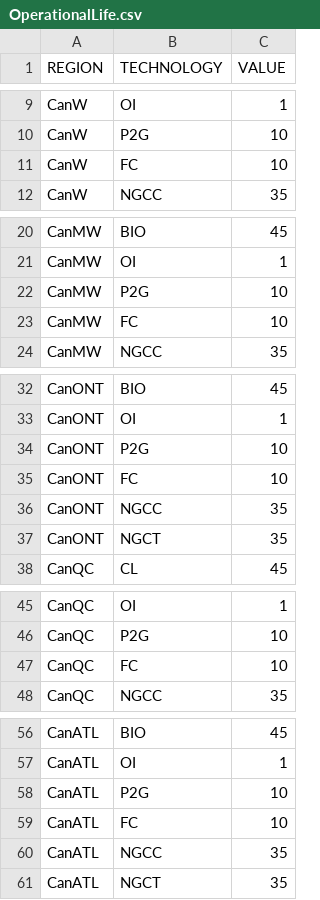
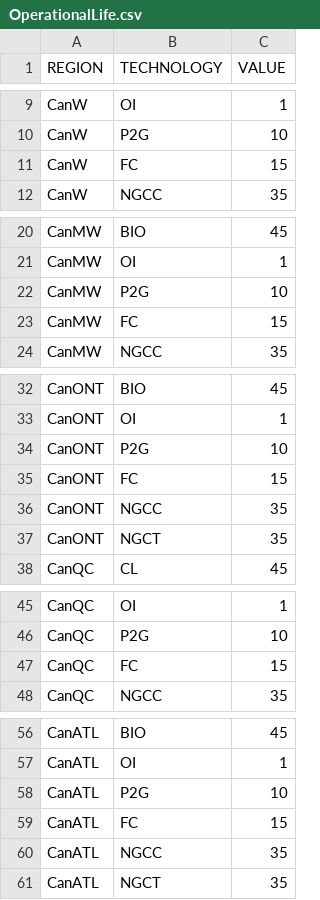
Before and after one commit to DeltaE/Canada-U.S.-ElecTrade, a CSV file: src/data/OperationalLife.csv, drawn as a sheet; only a part is shown, gaps mark what is left out.

Commit message:
update2

```diff
--- a/src/data/OperationalLife.csv
+++ b/src/data/OperationalLife.csv
@@ -10,3 +10,3 @@ CanW,OI,1
 CanW,P2G,10
-CanW,FC,10
+CanW,FC,15
 CanW,NGCC,35
@@ -22,3 +22,3 @@ CanMW,OI,1
 CanMW,P2G,10
-CanMW,FC,10
+CanMW,FC,15
 CanMW,NGCC,35
@@ -34,3 +34,3 @@ CanONT,OI,1
 CanONT,P2G,10
-CanONT,FC,10
+CanONT,FC,15
 CanONT,NGCC,35
@@ -46,3 +46,3 @@ CanQC,OI,1
 CanQC,P2G,10
-CanQC,FC,10
+CanQC,FC,15
 CanQC,NGCC,35
@@ -58,3 +58,3 @@ CanATL,OI,1
 CanATL,P2G,10
-CanATL,FC,10
+CanATL,FC,15
 CanATL,NGCC,35
```
